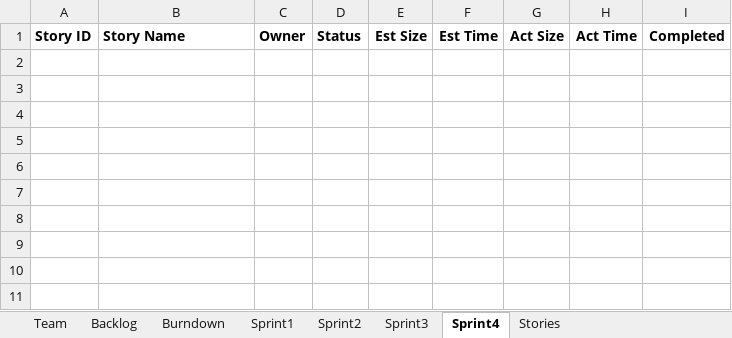
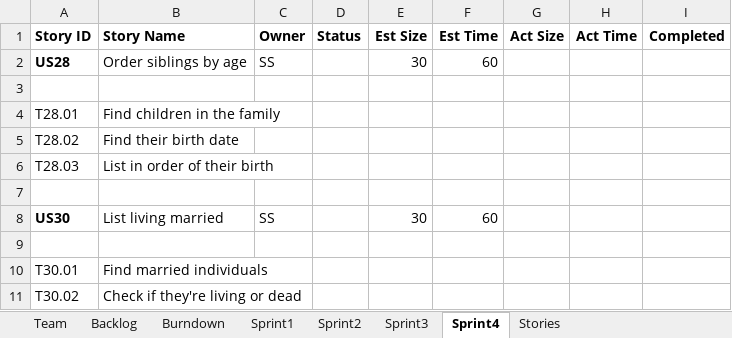
Before and after one commit to Malidrisi/SSW-555-GEDCOM, an Excel workbook: Team Report_Rafif, Maha, Saloni-Final.xlsx, sheet Sprint4, drawn as a sheet; values as stored, in another font and other column widths than the file's, no borders; the diff names each change by its address in the sheet, - before the commit and + after, or states it on an @@ line.

Commit message:
Choosing user stories for sprint 4

```diff
--- a/Team Report_Rafif, Maha, Saloni-Final.xlsx (sheet Sprint4)
+++ b/Team Report_Rafif, Maha, Saloni-Final.xlsx (sheet Sprint4)
+row 2: US28 | Order siblings by age | SS |  | 30 | 60
+row 3: (empty)
+row 4: T28.01 | Find children in the family
+row 5: T28.02 | Find their birth date
+row 6: T28.03 | List in order of their birth
+row 7: (empty)
+row 8: US30 | List living married | SS |  | 30 | 60
+row 9: (empty)
+row 10: T30.01 | Find married individuals
+row 11: T30.02 | Check if they're living or dead
```
Also changed, not shown: sheet Stories.
